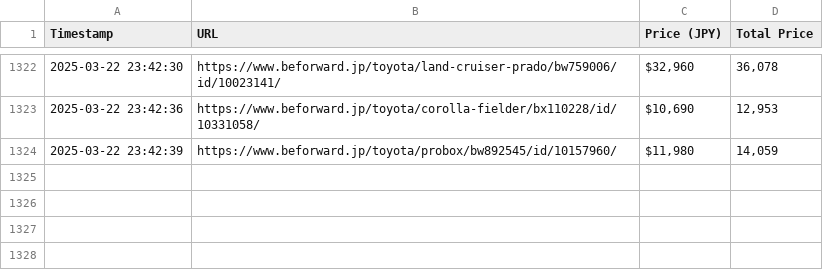
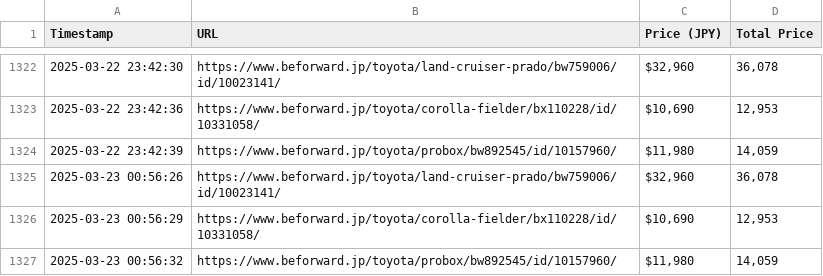
Before and after one commit to syahra712/AuctionAnalysis, a CSV file: bef4ward_price_tracking.csv, drawn as a sheet; only a part is shown, gaps mark what is left out.

```diff
--- a/bef4ward_price_tracking.csv
+++ b/bef4ward_price_tracking.csv
@@ -1324 +1324,4 @@ Timestamp,URL,Price (JPY),Total Price
 2025-03-22 23:42:39,https://www.beforward.jp/toyota/probox/bw892545/id/10157960/,"$11,980","14,059"
+2025-03-23 00:56:26,https://www.beforward.jp/toyota/land-cruiser-prado/bw759006/id/10023141/,"$32,960","36,078"
+2025-03-23 00:56:29,https://www.beforward.jp/toyota/corolla-fielder/bx110228/id/10331058/,"$10,690","12,953"
+2025-03-23 00:56:32,https://www.beforward.jp/toyota/probox/bw892545/id/10157960/,"$11,980","14,059"
```
